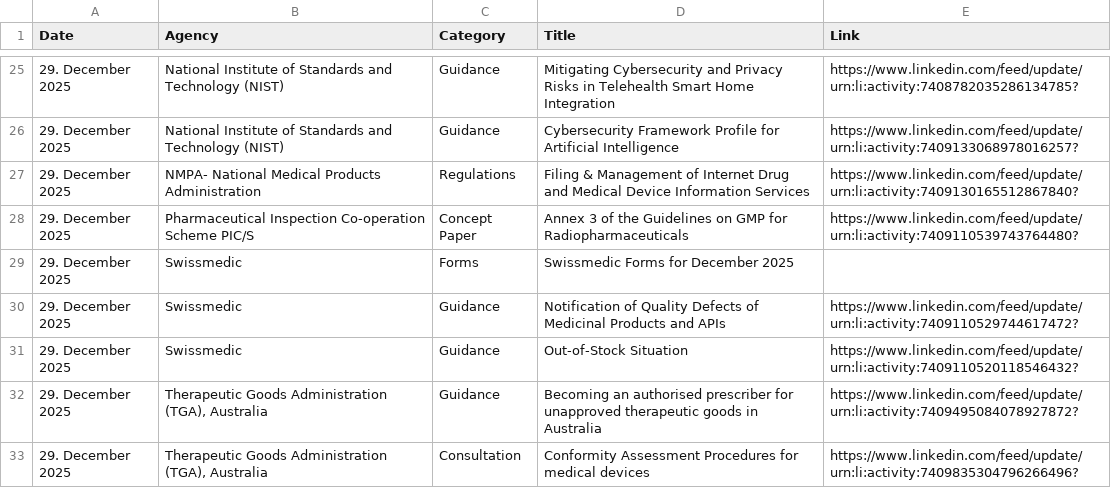
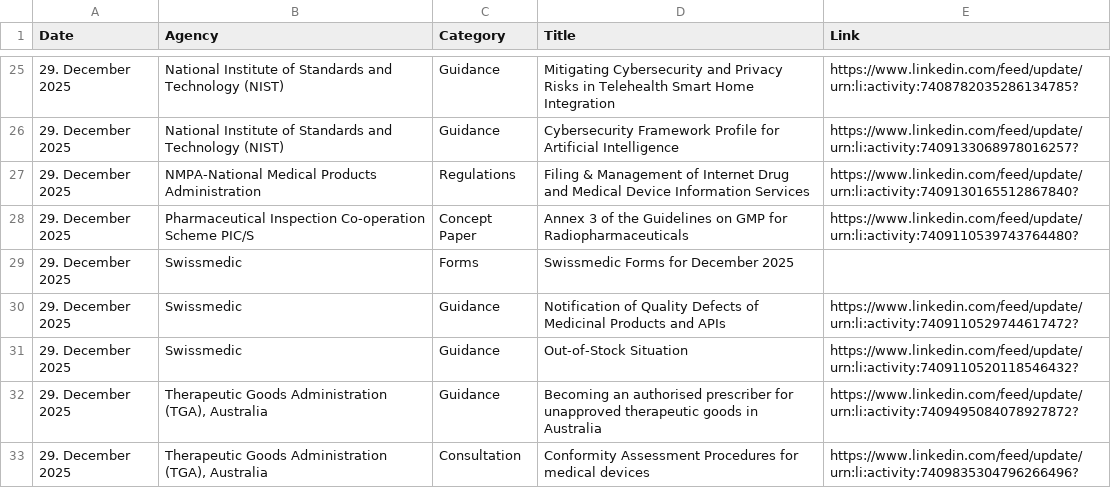
Before and after one commit to MartinCKing/Index-of-Indexes, a CSV file: Index of Indexes 2025b.csv, drawn as a sheet; only a part is shown, gaps mark what is left out.

Commit message:
Update Index of Indexes 2025b.csv

```diff
--- a/Index of Indexes 2025b.csv
+++ b/Index of Indexes 2025b.csv
@@ -26,3 +26,3 @@ Date,Agency,Category,Title,Link
 29. December 2025,National Institute of Standards and Technology (NIST),Guidance,Cybersecurity Framework Profile for Artificial Intelligence,https://www.linkedin.com/feed/update/urn:li:activity:7409133068978016257?
-29. December 2025,NMPA- National Medical Products Administration,Regulations,Filing & Management of Internet Drug and Medical Device Information Services,https://www.linkedin.com/feed/update/urn:li:activity:7409130165512867840?
+29. December 2025,NMPA-National Medical Products Administration,Regulations,Filing & Management of Internet Drug and Medical Device Information Services,https://www.linkedin.com/feed/update/urn:li:activity:7409130165512867840?
 29. December 2025,Pharmaceutical Inspection Co-operation Scheme PIC/S,Concept Paper,Annex 3 of the Guidelines on GMP for Radiopharmaceuticals,https://www.linkedin.com/feed/update/urn:li:activity:7409110539743764480?
```
